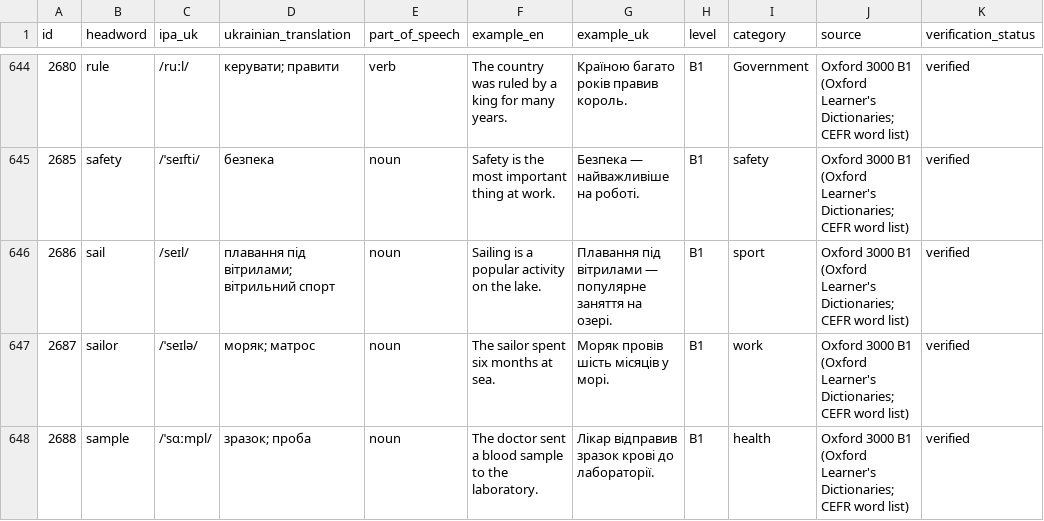
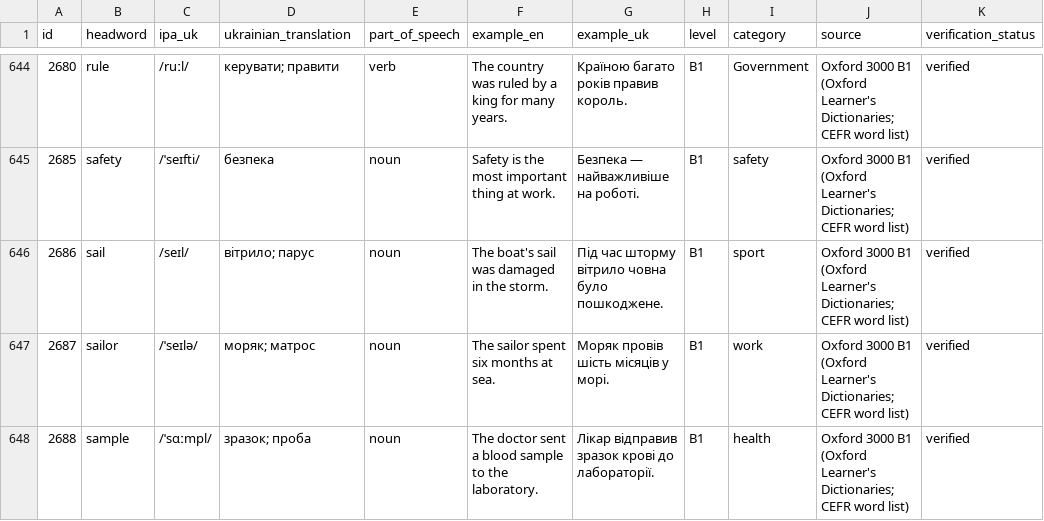
Before and after one commit to kiinoshkaaa/english-ukrainian-dictionary, a CSV file: data/b1/words.csv, drawn as a sheet; only a part is shown, gaps mark what is left out; the diff covers the shown part only; the diff names each change by its address in the sheet, - before the commit and + after, or states it on an @@ line.

Commit message:
Polish B1 S and T dictionary examples and senses

```diff
--- a/data/b1/words.csv
+++ b/data/b1/words.csv
-D646 (ukrainian_translation): плавання під вітрилами; вітрильний спорт
+D646 (ukrainian_translation): вітрило; парус
-F646 (example_en): Sailing is a popular activity on the lake.
+F646 (example_en): The boat's sail was damaged in the storm.
-G646 (example_uk): Плавання під вітрилами — популярне заняття на озері.
+G646 (example_uk): Під час шторму вітрило човна було пошкоджене.
```
Also changed, not shown: 6 edited cells elsewhere in this file.
